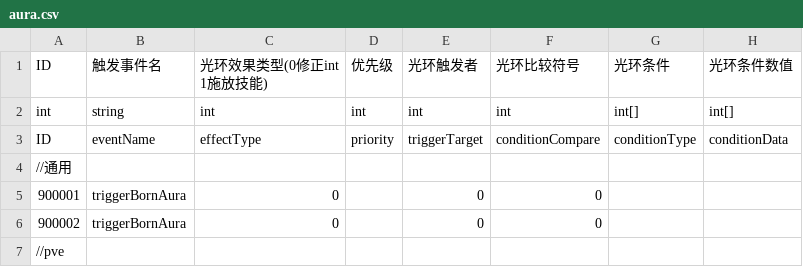
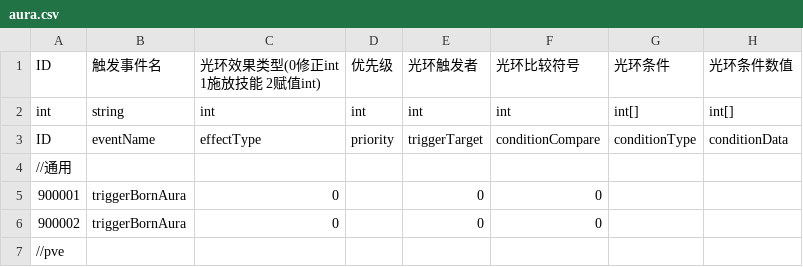
Before and after one commit to PenpenLi/FinalWar_data, a CSV file: csv/aura.csv, drawn as a sheet; only a part is shown; the diff names each change by its address in the sheet, - before the commit and + after, or states it on an @@ line.

```diff
--- a/csv/aura.csv
+++ b/csv/aura.csv
-C1: 光环效果类型(0修正int 1施放技能)
+C1: 光环效果类型(0修正int 1施放技能 2赋值int)
```
